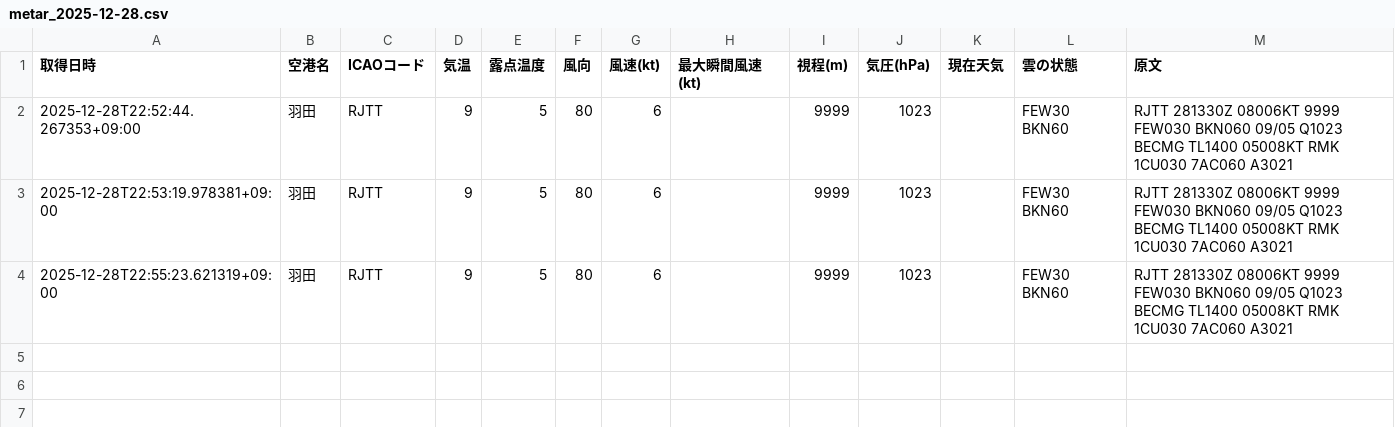
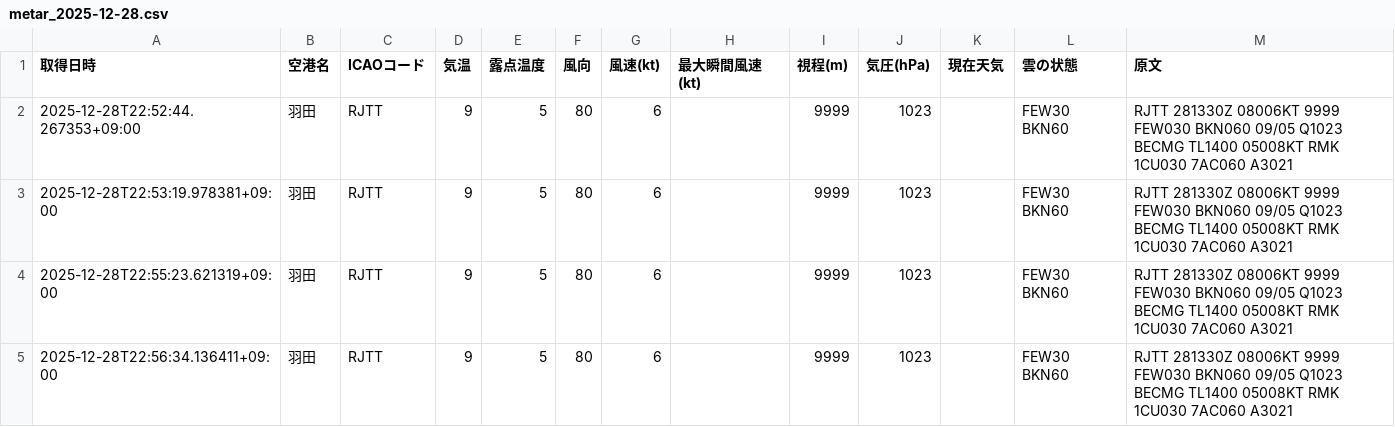
Before and after one commit to sun-1090/MATER-and-TAF, a CSV file: data/羽田/metar_2025-12-28.csv, drawn as a sheet.

```diff
--- a/data/羽田/metar_2025-12-28.csv
+++ b/data/羽田/metar_2025-12-28.csv
@@ -4 +4,2 @@
 2025-12-28T22:55:23.621319+09:00,羽田,RJTT,9,5,80,6,,9999,1023,,FEW30 BKN60,RJTT 281330Z 08006KT 9999 FEW030 BKN060 09/05 Q1023 BECMG TL1400 05008KT RMK 1CU030 7AC060 A3021
+2025-12-28T22:56:34.136411+09:00,羽田,RJTT,9,5,80,6,,9999,1023,,FEW30 BKN60,RJTT 281330Z 08006KT 9999 FEW030 BKN060 09/05 Q1023 BECMG TL1400 05008KT RMK 1CU030 7AC060 A3021
```
Also changed, not shown: data/大連/metar_2025-12-28.csv, data/成田/metar_2025-12-28.csv.
